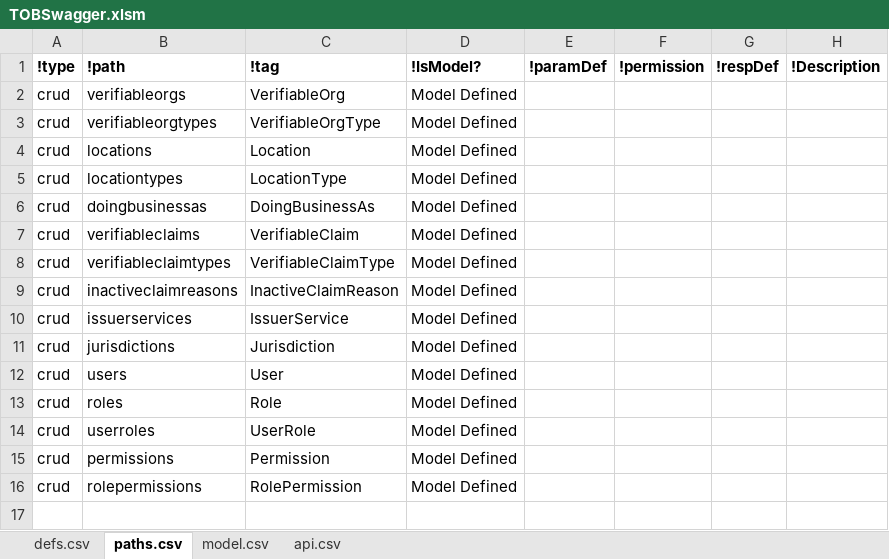
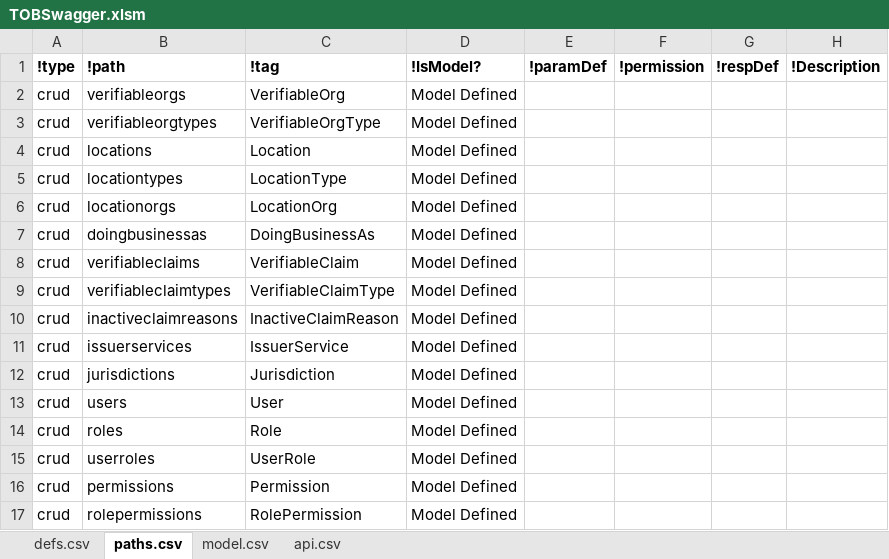
Before and after one commit to bcgov/TheOrgBook, an Excel workbook: APISpec/in/TOBSwagger.xlsm, sheet paths.csv, drawn as a sheet; values as stored, in another font and other column widths than the file's, no borders; table styles not drawn; the diff names each change by its address in the sheet, - before the commit and + after, or states it on an @@ line.

Commit message:
Added missing endpoints for LocationOrg

```diff
--- a/APISpec/in/TOBSwagger.xlsm (sheet paths.csv)
+++ b/APISpec/in/TOBSwagger.xlsm (sheet paths.csv)
+row 6: crud | locationorgs | LocationOrg | Model Defined
```
Also changed, not shown: hidden cells, 1 other file.
